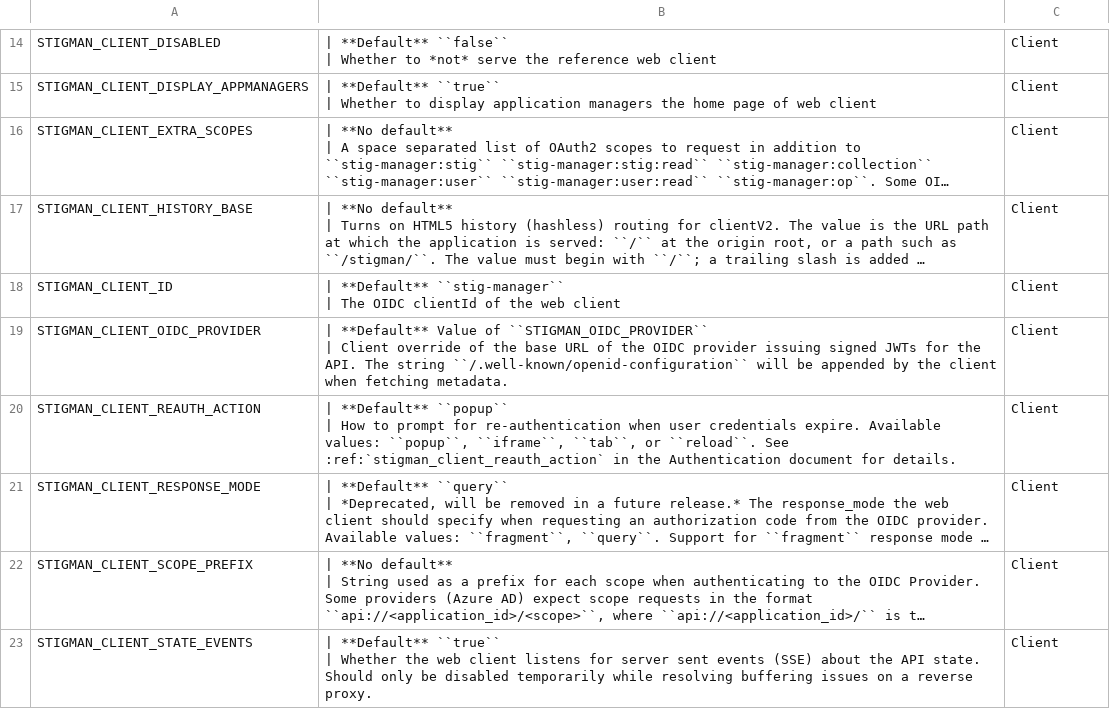
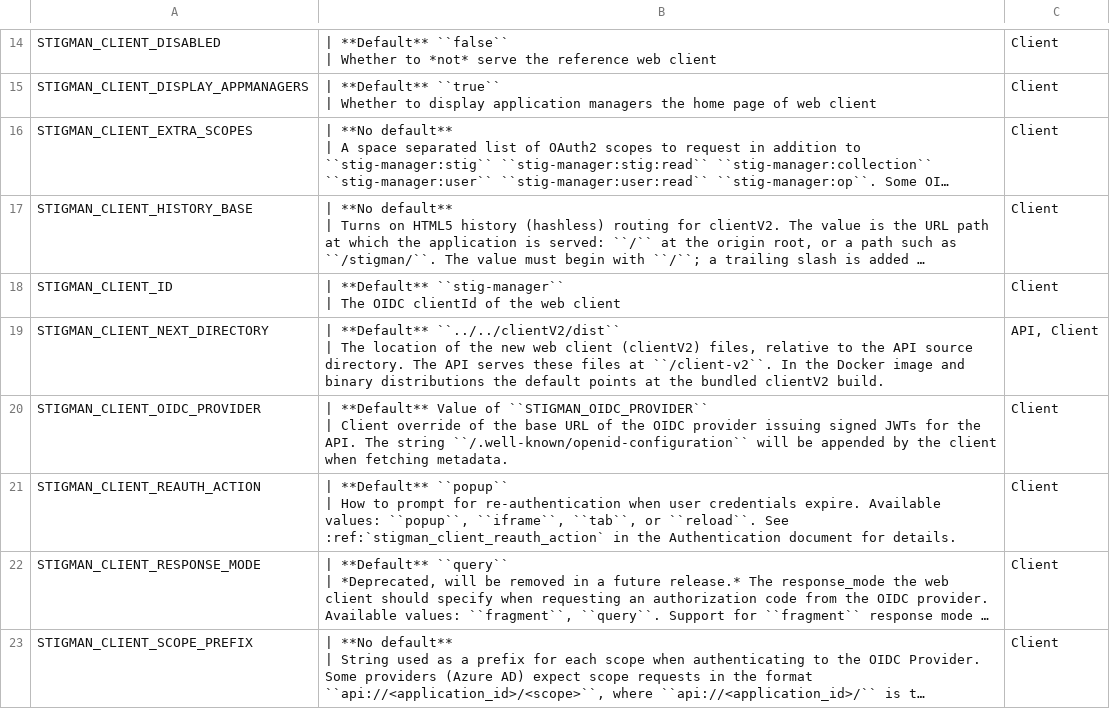
Before and after one commit to NUWCDIVNPT/stig-manager, a CSV file: docs/installation-and-setup/envvars.csv, drawn as a sheet; only a part is shown, gaps mark what is left out; the shorter side is filled out with more unchanged rows; long unchanged cells end in …; ↵ is a line break in a cell; the diff names each change by its address in the sheet, - before the commit and + after, or states it on an @@ line.

Commit message:
CI and build: package and serve both web clients (#2307)
* Enhance CI workflows and scripts for clientV2 integration

- Update CI workflows to include clientV2 build and test paths
- Add verification step for serving both web clients
- Modify build scripts to support clientV2 dependencies
- Document new environment variable for clientV2 directory

* Add .gitignore to clientV2/dist directory so we can commit the bare directory, as we do in client/

* Update CI workflow to create client distribution directory and adjust .gitignore

```diff
--- a/docs/installation-and-setup/envvars.csv
+++ b/docs/installation-and-setup/envvars.csv
+row 19: STIGMAN_CLIENT_NEXT_DIRECTORY | | **Default** ``../../clientV2/dist`` ↵ | The location of the new web client (clientV2) files, relative to the API source directory. The API serves these files at ``/client-v2``. In the Docker image and binary distributions the default points at the bundled clientV2 build. | API, Client
```
Also changed, not shown: 9 other files.
